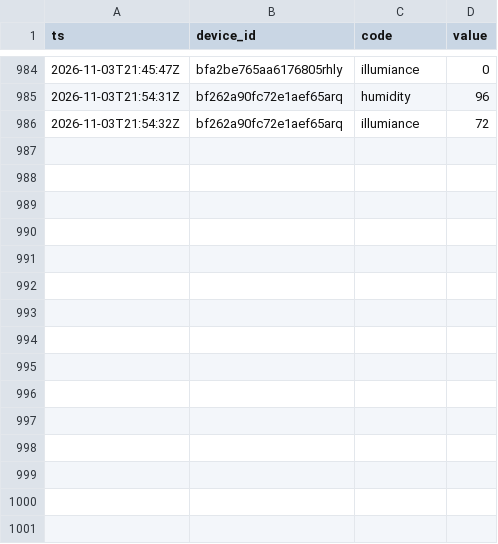
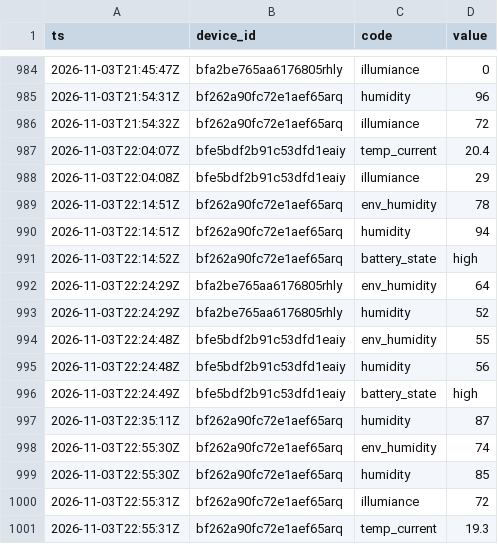
Before and after one commit to Bronek31/Smart-Home, a CSV file: data/rosliny/2026-11.csv, drawn as a sheet; only a part is shown, gaps mark what is left out; the diff names each change by its address in the sheet, - before the commit and + after, or states it on an @@ line.

```diff
--- a/data/rosliny/2026-11.csv
+++ b/data/rosliny/2026-11.csv
+row 987: 2026-11-03T22:04:07Z | bfe5bdf2b91c53dfd1eaiy | temp_current | 20.4
+row 988: 2026-11-03T22:04:08Z | bfe5bdf2b91c53dfd1eaiy | illumiance | 29
+row 989: 2026-11-03T22:14:51Z | bf262a90fc72e1aef65arq | env_humidity | 78
+row 990: 2026-11-03T22:14:51Z | bf262a90fc72e1aef65arq | humidity | 94
+row 991: 2026-11-03T22:14:52Z | bf262a90fc72e1aef65arq | battery_state | high
+row 992: 2026-11-03T22:24:29Z | bfa2be765aa6176805rhly | env_humidity | 64
+row 993: 2026-11-03T22:24:29Z | bfa2be765aa6176805rhly | humidity | 52
+row 994: 2026-11-03T22:24:48Z | bfe5bdf2b91c53dfd1eaiy | env_humidity | 55
+row 995: 2026-11-03T22:24:48Z | bfe5bdf2b91c53dfd1eaiy | humidity | 56
+row 996: 2026-11-03T22:24:49Z | bfe5bdf2b91c53dfd1eaiy | battery_state | high
+row 997: 2026-11-03T22:35:11Z | bf262a90fc72e1aef65arq | humidity | 87
+row 998: 2026-11-03T22:55:30Z | bf262a90fc72e1aef65arq | env_humidity | 74
+row 999: 2026-11-03T22:55:30Z | bf262a90fc72e1aef65arq | humidity | 85
+row 1000: 2026-11-03T22:55:31Z | bf262a90fc72e1aef65arq | illumiance | 72
+row 1001: 2026-11-03T22:55:31Z | bf262a90fc72e1aef65arq | temp_current | 19.3
```
Also changed, not shown: data/2026-11.csv, data/dzienne.csv, 5 other files.
